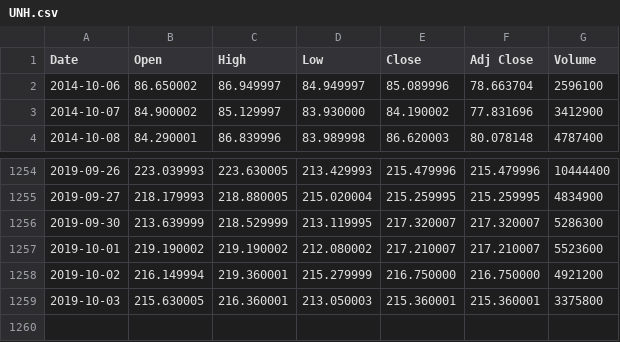
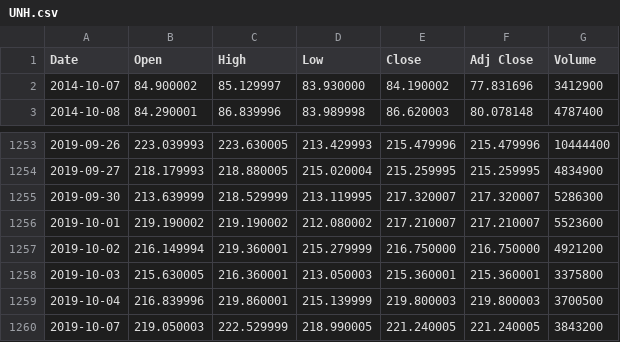
Before and after one commit to puglord88/stock_predictor, a CSV file: data/UNH.csv, drawn as a sheet; only a part is shown, gaps mark what is left out.

```diff
--- a/data/UNH.csv
+++ b/data/UNH.csv
@@ -1,3 +1,2 @@
 Date,Open,High,Low,Close,Adj Close,Volume
-2014-10-06,86.650002,86.949997,84.949997,85.089996,78.663704,2596100
 2014-10-07,84.900002,85.129997,83.930000,84.190002,77.831696,3412900
@@ -1259 +1258,3 @@ Date,Open,High,Low,Close,Adj Close,Volume
 2019-10-03,215.630005,216.360001,213.050003,215.360001,215.360001,3375800
+2019-10-04,216.839996,219.860001,215.139999,219.800003,219.800003,3700500
+2019-10-07,219.050003,222.529999,218.990005,221.240005,221.240005,3843200
```
Also changed, not shown: data/AAPL.csv, data/CI.csv, 16 other files.
